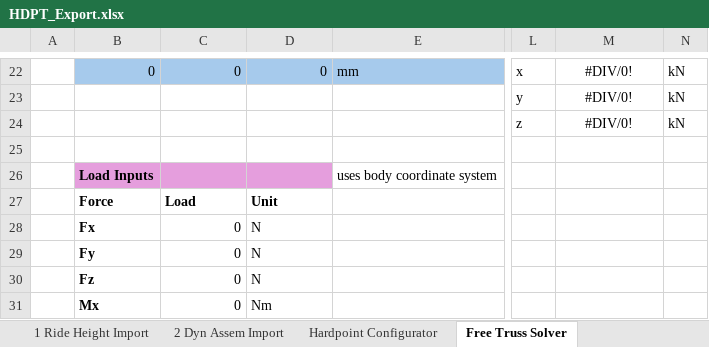
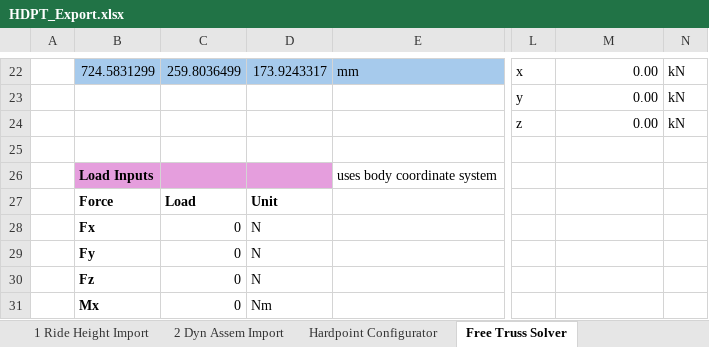
Before and after one commit to LHRIC/LapSim, an Excel workbook: parameters/HDPT_Export.xlsx, sheet Free Truss Solver, drawn as a sheet; only a part is shown, gaps mark what is left out; values as stored, in another font and other column widths than the file's, no borders; the diff covers the shown part only; the diff names each change by its address in the sheet, - before the commit and + after, or states it on an @@ line.

Commit message:
roll centers are still fake

```diff
--- a/parameters/HDPT_Export.xlsx (sheet Free Truss Solver)
+++ b/parameters/HDPT_Export.xlsx (sheet Free Truss Solver)
-B22: 0
+B22: 724.5831299
-C22: 0
+C22: 259.8036499
-D22: 0
+D22: 173.9243317
-M22:M24: #DIV/0!
+M22:M24: 0.00
-M22:M24 alignment: center
+M22:M24 alignment: right
```
Also changed, not shown: 67 edited cells and cell formats elsewhere in this sheet, sheet 2 Dyn Assem Import, sheet Load Sweep Summary, sheet Hardpoint Configurator, sheet 1 Ride Height Import, sheet Step (7), sheet Step (6), 5 more sheets, hidden cells, charts or pictures, 5 other files.
